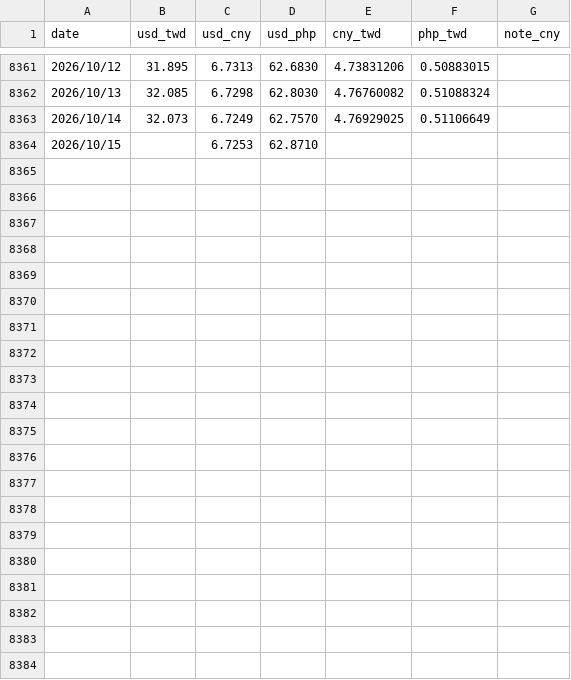
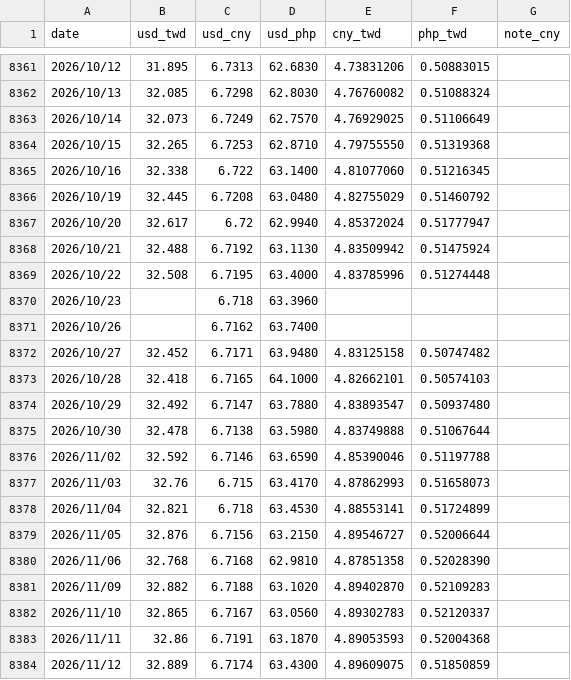
Before and after one commit to JayHuang1989/ExchangeRate, a CSV file: rate_merge.csv, drawn as a sheet; only a part is shown, gaps mark what is left out.

```diff
--- a/rate_merge.csv
+++ b/rate_merge.csv
@@ -8363,2 +8363,22 @@
 2026/10/14,32.073,6.7249,62.7570,4.76929025,0.51106649,
-2026/10/15,,6.7253,62.8710,,,
+2026/10/15,32.265,6.7253,62.8710,4.79755550,0.51319368,
+2026/10/16,32.338,6.722,63.1400,4.81077060,0.51216345,
+2026/10/19,32.445,6.7208,63.0480,4.82755029,0.51460792,
+2026/10/20,32.617,6.72,62.9940,4.85372024,0.51777947,
+2026/10/21,32.488,6.7192,63.1130,4.83509942,0.51475924,
+2026/10/22,32.508,6.7195,63.4000,4.83785996,0.51274448,
+2026/10/23,,6.718,63.3960,,,
+2026/10/26,,6.7162,63.7400,,,
+2026/10/27,32.452,6.7171,63.9480,4.83125158,0.50747482,
+2026/10/28,32.418,6.7165,64.1000,4.82662101,0.50574103,
+2026/10/29,32.492,6.7147,63.7880,4.83893547,0.50937480,
+2026/10/30,32.478,6.7138,63.5980,4.83749888,0.51067644,
+2026/11/02,32.592,6.7146,63.6590,4.85390046,0.51197788,
+2026/11/03,32.76,6.715,63.4170,4.87862993,0.51658073,
+2026/11/04,32.821,6.718,63.4530,4.88553141,0.51724899,
+2026/11/05,32.876,6.7156,63.2150,4.89546727,0.52006644,
+2026/11/06,32.768,6.7168,62.9810,4.87851358,0.52028390,
+2026/11/09,32.882,6.7188,63.1020,4.89402870,0.52109283,
+2026/11/10,32.865,6.7167,63.0560,4.89302783,0.52120337,
+2026/11/11,32.86,6.7191,63.1870,4.89053593,0.52004368,
+2026/11/12,32.889,6.7174,63.4300,4.89609075,0.51850859,
```
Also changed, not shown: rate_quote_time.csv, rate_usd_cny.csv, 4 other files.
